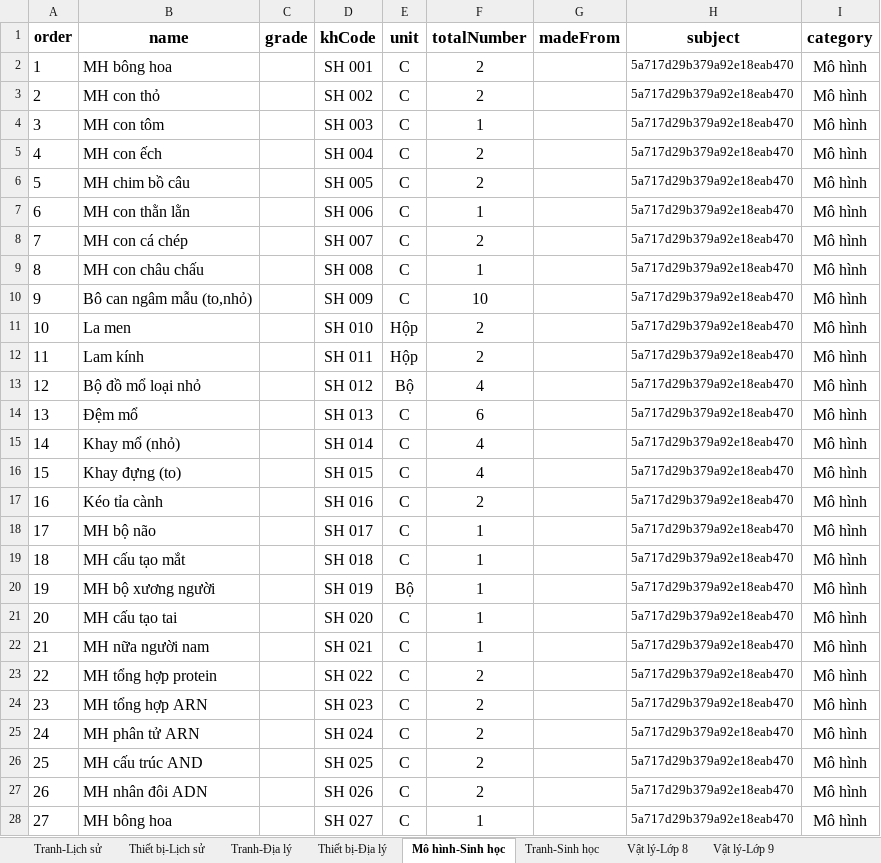
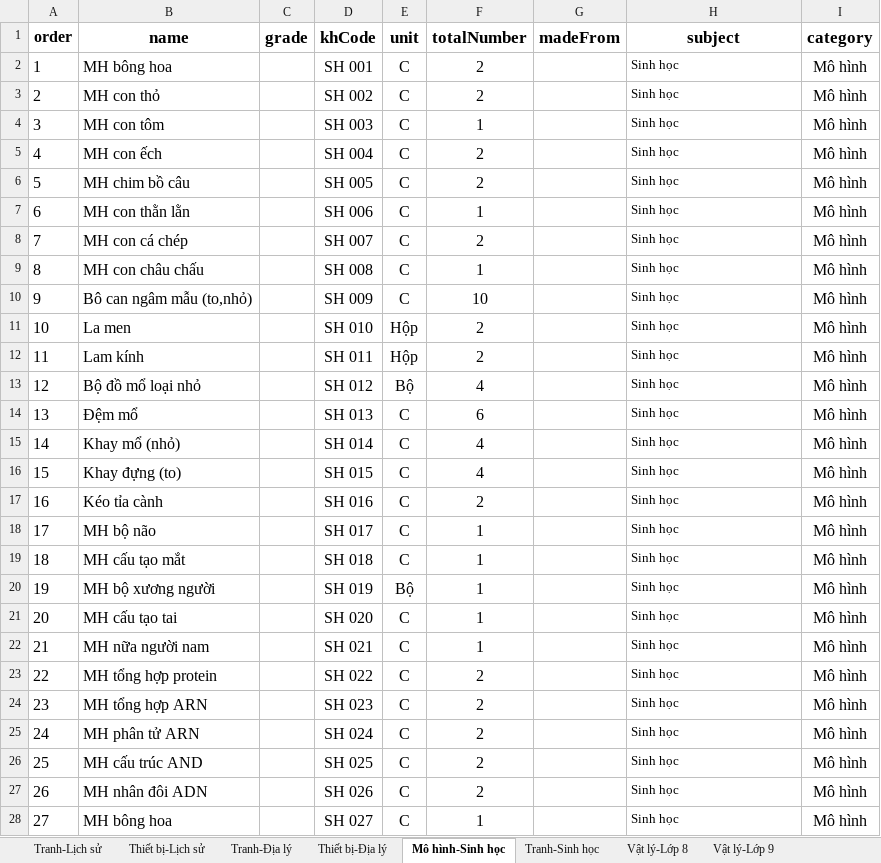
Before and after one commit to HeligPfleigh/teachingaids, an Excel workbook: src/server/excel_files/excel.xlsx, sheet Mô hình-Sinh học, drawn as a sheet; only a part is shown; values as stored, in another font and other column widths than the file's, no borders; the diff covers the shown part only; the diff names each change by its address in the sheet, - before the commit and + after, or states it on an @@ line.

```diff
--- a/src/server/excel_files/excel.xlsx (sheet Mô hình-Sinh học)
+++ b/src/server/excel_files/excel.xlsx (sheet Mô hình-Sinh học)
-H2:H28 (subject): 5a717d29b379a92e18eab470
+H2:H28 (subject): Sinh học
```
Also changed, not shown: 22 edited cells elsewhere in this sheet, sheet Tranh-Sinh học, sheet Vật lý-Lớp 6,7, sheet Vật lý-Lớp 9, sheet Tranh-Lịch sử, sheet Hóa chất, sheet Tranh-Địa lý, 5 more sheets, 6 other files.
